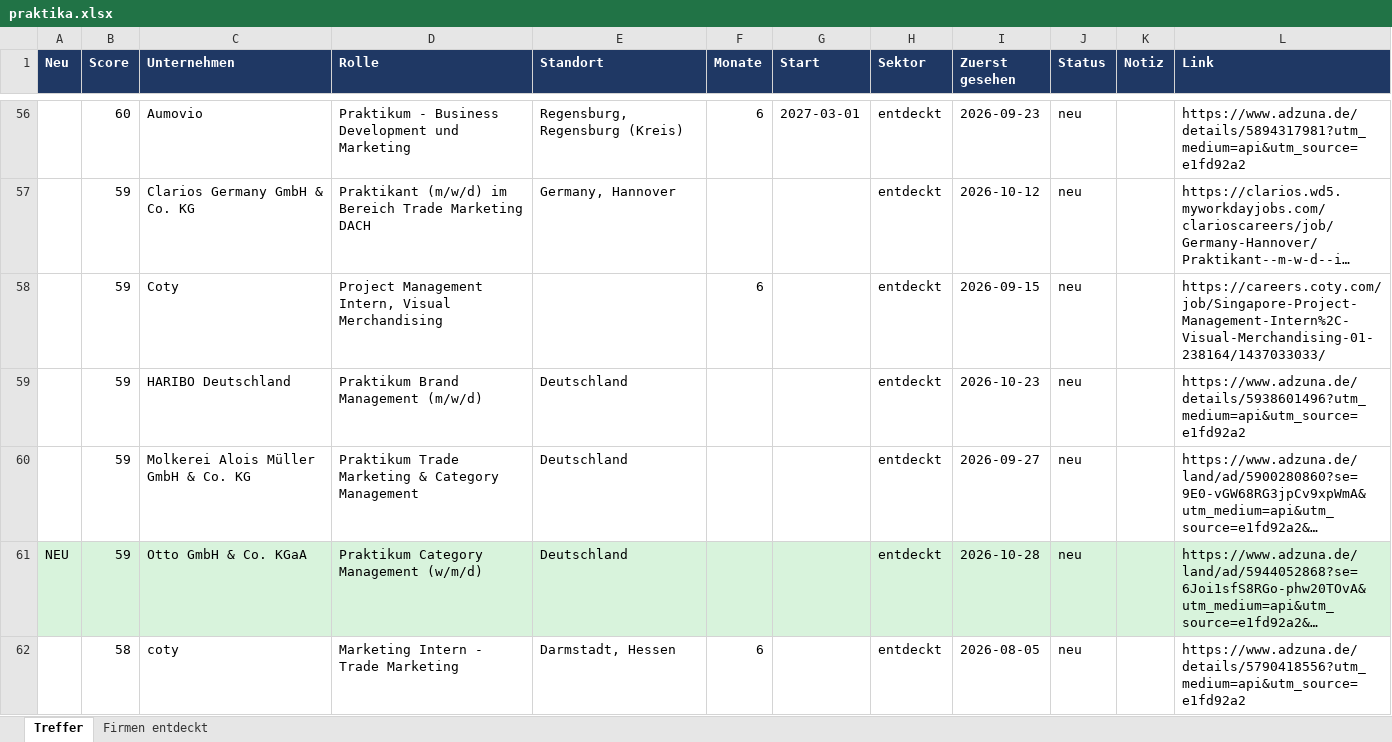
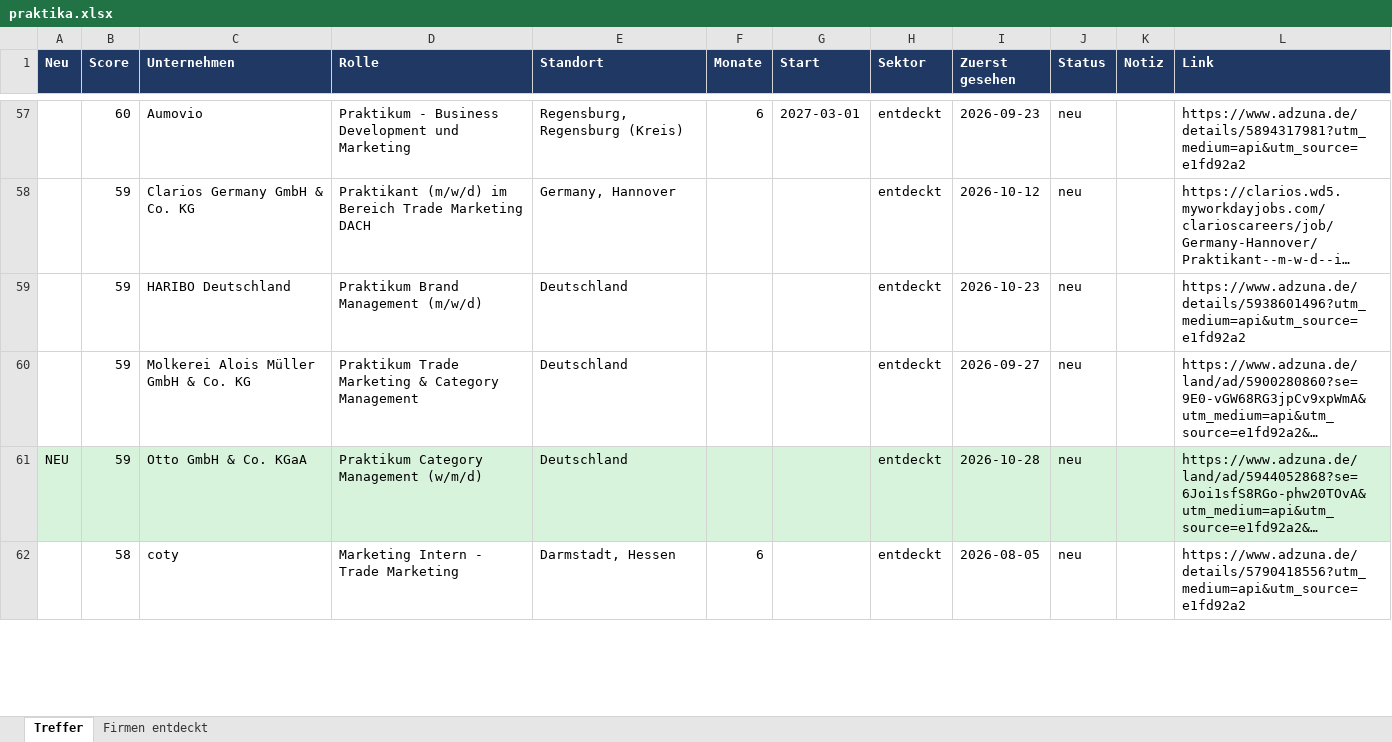
Before and after one commit to MathisKrug/Praktikum-Suchagent, an Excel workbook: docs/praktika.xlsx, sheet Treffer, drawn as a sheet; only a part is shown, gaps mark what is left out; long unchanged cells end in …; values as stored, in another font and other column widths than the file's, no borders; removed rows and columns are numbered as before the commit, all else as after; the diff covers the shown part only; the diff names each change by its address in the sheet, - before the commit and + after, or states it on an @@ line.

```diff
--- a/docs/praktika.xlsx (sheet Treffer)
+++ b/docs/praktika.xlsx (sheet Treffer)
-row 58:  | 59 | Coty | Project Management Intern, Visual Merchandising |  | 6 |  | entdeckt | 2026-09-15 | neu |  | https://careers.coty.com/job/Singapore-Project-Management-Intern%2C-Visual-Merchandising-01-238164/1437033033/
```
Also changed, not shown: 6 added rows and 4 removed rows elsewhere in this sheet, sheet Firmen entdeckt, 2 other files.
